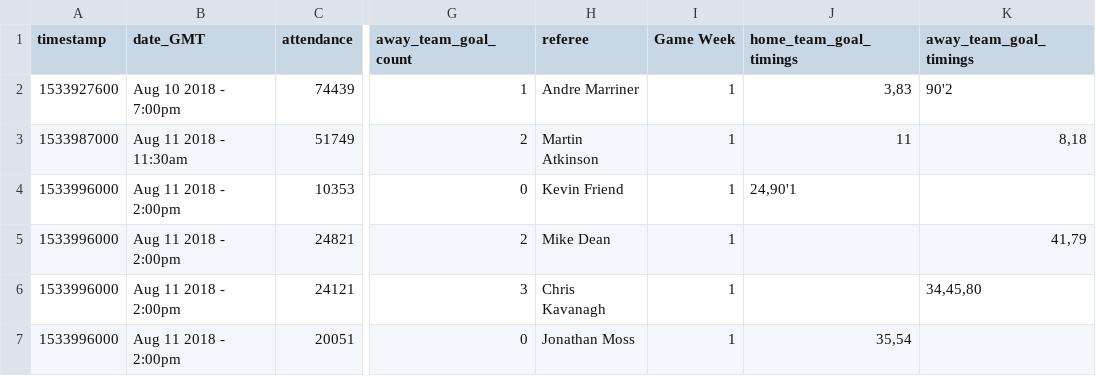
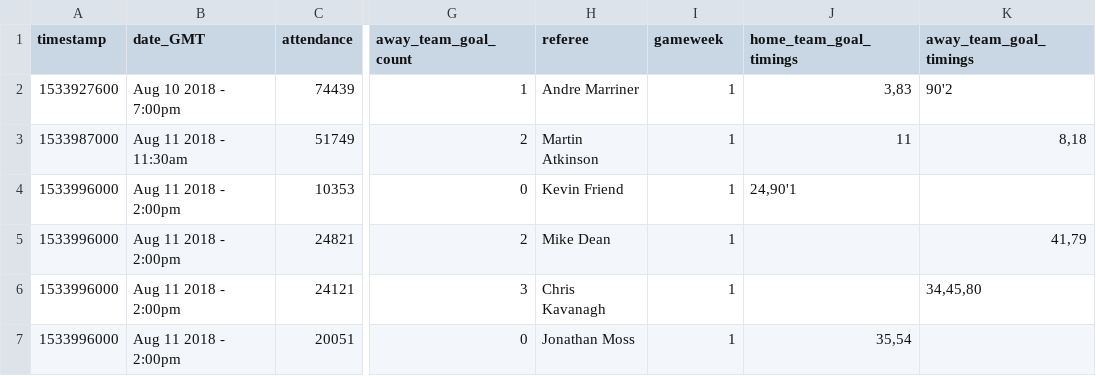
Before and after one commit to pedrocisternas/PremierLeague-Visualization, a CSV file: premier_league_18-19_matches.csv, drawn as a sheet; only a part is shown, gaps mark what is left out; the diff names each change by its address in the sheet, - before the commit and + after, or states it on an @@ line.

Commit message:
columna gameweek modificada

```diff
--- a/premier_league_18-19_matches.csv
+++ b/premier_league_18-19_matches.csv
-I1: Game Week
+I1: gameweek
```
Also changed, not shown: 1 other file.
